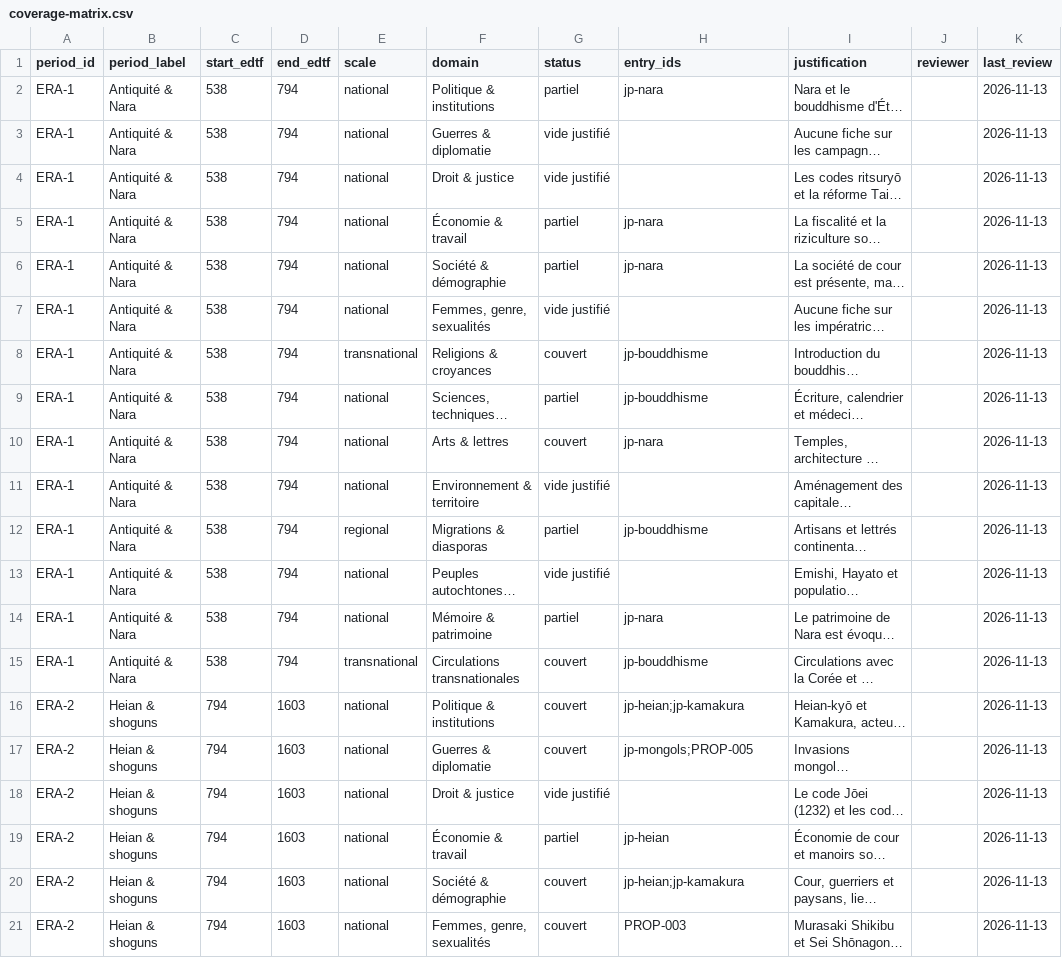
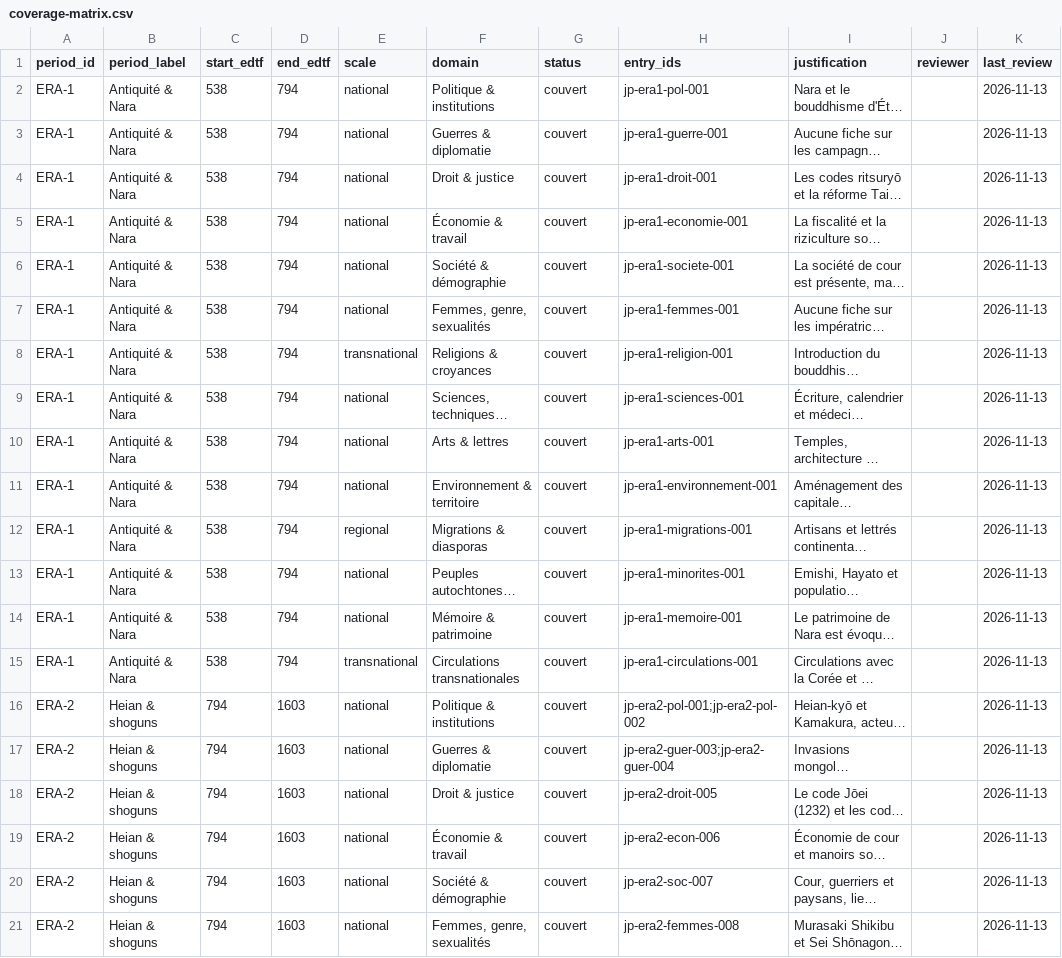
Before and after one commit to Tasour/vectemporel, a CSV file: source/audits/japan/coverage-matrix.csv, drawn as a sheet; only a part is shown; long unchanged cells end in …; the diff covers the shown part only; the diff names each change by its address in the sheet, - before the commit and + after, or states it on an @@ line.

```diff
--- a/source/audits/japan/coverage-matrix.csv
+++ b/source/audits/japan/coverage-matrix.csv
-G2 (status): partiel
+G2 (status): couvert
-H2 (entry_ids): jp-nara
+H2 (entry_ids): jp-era1-pol-001
-G3:G4 (status): vide justifié
+G3:G4 (status): couvert
-H3 (entry_ids): (empty)
+H3 (entry_ids): jp-era1-guerre-001
-H4 (entry_ids): (empty)
+H4 (entry_ids): jp-era1-droit-001
-G5:G6 (status): partiel
+G5:G6 (status): couvert
-H5 (entry_ids): jp-nara
+H5 (entry_ids): jp-era1-economie-001
-H6 (entry_ids): jp-nara
+H6 (entry_ids): jp-era1-societe-001
-G7 (status): vide justifié
+G7 (status): couvert
-H7 (entry_ids): (empty)
+H7 (entry_ids): jp-era1-femmes-001
-H8 (entry_ids): jp-bouddhisme
+H8 (entry_ids): jp-era1-religion-001
-G9 (status): partiel
+G9 (status): couvert
-H9 (entry_ids): jp-bouddhisme
+H9 (entry_ids): jp-era1-sciences-001
-H10 (entry_ids): jp-nara
+H10 (entry_ids): jp-era1-arts-001
-G11 (status): vide justifié
+G11 (status): couvert
-H11 (entry_ids): (empty)
+H11 (entry_ids): jp-era1-environnement-001
-G12 (status): partiel
+G12 (status): couvert
-H12 (entry_ids): jp-bouddhisme
+H12 (entry_ids): jp-era1-migrations-001
-G13 (status): vide justifié
+G13 (status): couvert
-H13 (entry_ids): (empty)
+H13 (entry_ids): jp-era1-minorites-001
-G14 (status): partiel
+G14 (status): couvert
-H14 (entry_ids): jp-nara
+H14 (entry_ids): jp-era1-memoire-001
-H15 (entry_ids): jp-bouddhisme
+H15 (entry_ids): jp-era1-circulations-001
-H16 (entry_ids): jp-heian;jp-kamakura
+H16 (entry_ids): jp-era2-pol-001;jp-era2-pol-002
-H17 (entry_ids): jp-mongols;PROP-005
+H17 (entry_ids): jp-era2-guer-003;jp-era2-guer-004
-G18 (status): vide justifié
+G18 (status): couvert
-H18 (entry_ids): (empty)
+H18 (entry_ids): jp-era2-droit-005
-G19 (status): partiel
+G19 (status): couvert
-H19 (entry_ids): jp-heian
+H19 (entry_ids): jp-era2-econ-006
-H20 (entry_ids): jp-heian;jp-kamakura
+H20 (entry_ids): jp-era2-soc-007
-H21 (entry_ids): PROP-003
+H21 (entry_ids): jp-era2-femmes-008
```
Also changed, not shown: 72 edited cells elsewhere in this file, source/audits/france/coverage-matrix.csv, source/audits/germany/coverage-matrix.csv, 30 other files.
